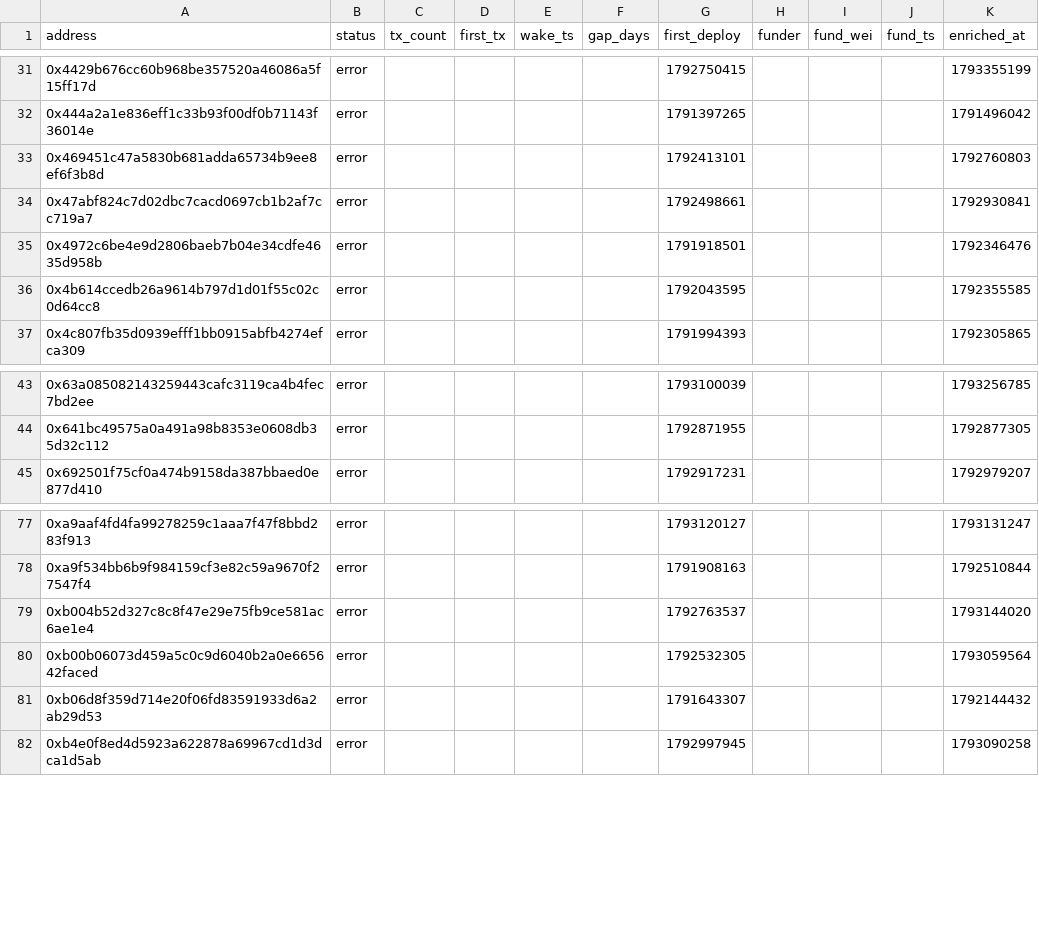
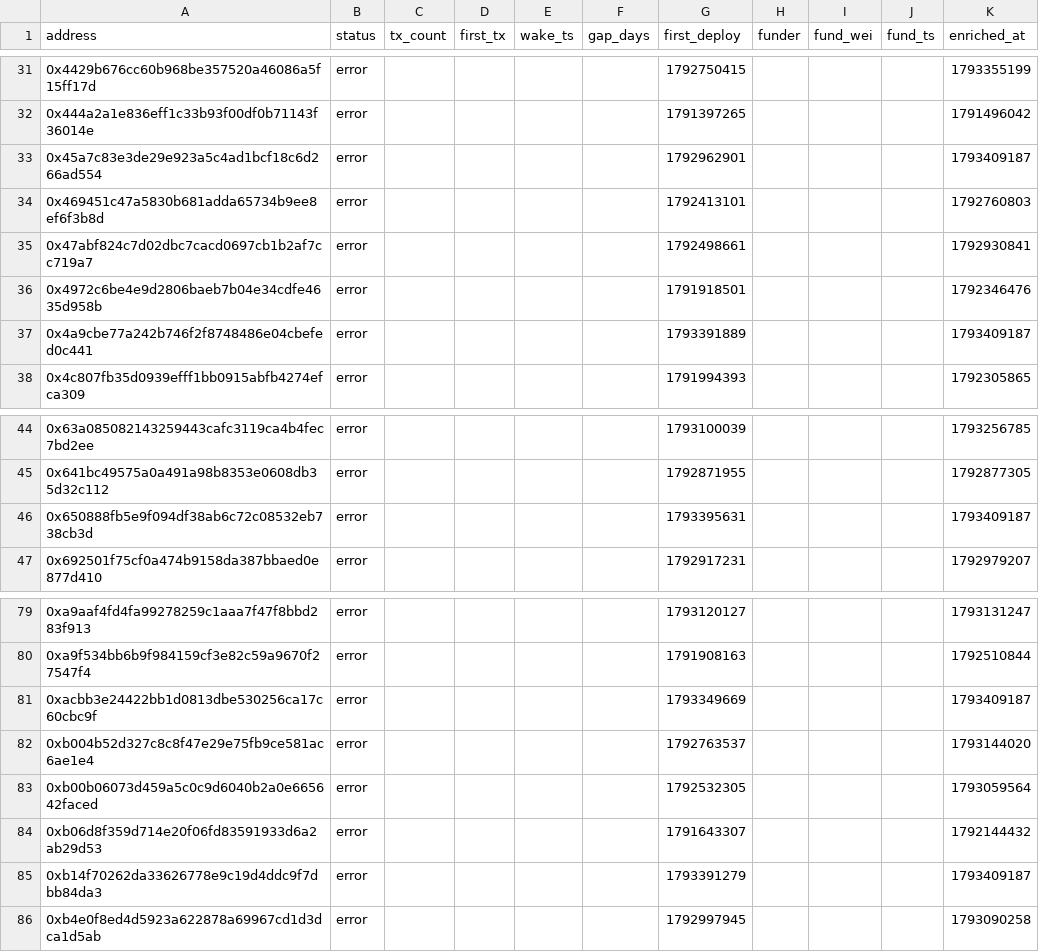
Before and after one commit to ashil13/early-hunter, a CSV file: data/wallets.csv, drawn as a sheet; only a part is shown, gaps mark what is left out; removed rows and columns are numbered as before the commit, all else as after; the diff names each change by its address in the sheet, - before the commit and + after, or states it on an @@ line.

```diff
--- a/data/wallets.csv
+++ b/data/wallets.csv
+row 33: 0x45a7c83e3de29e923a5c4ad1bcf18c6d266ad554 | error |  |  |  |  | 1792962901 |  |  |  | 1793409187
-row 36: 0x4b614ccedb26a9614b797d1d01f55c02c0d64cc8 | error |  |  |  |  | 1792043595 |  |  |  | 1792355585
+row 37: 0x4a9cbe77a242b746f2f8748486e04cbefed0c441 | error |  |  |  |  | 1793391889 |  |  |  | 1793409187
+row 46: 0x650888fb5e9f094df38ab6c72c08532eb738cb3d | error |  |  |  |  | 1793395631 |  |  |  | 1793409187
+row 81: 0xacbb3e24422bb1d0813dbe530256ca17c60cbc9f | error |  |  |  |  | 1793349669 |  |  |  | 1793409187
+row 85: 0xb14f70262da33626778e9c19d4ddc9f7dbb84da3 | error |  |  |  |  | 1793391279 |  |  |  | 1793409187
```
Also changed, not shown: data/candidates_seen.csv, 3 other files.
